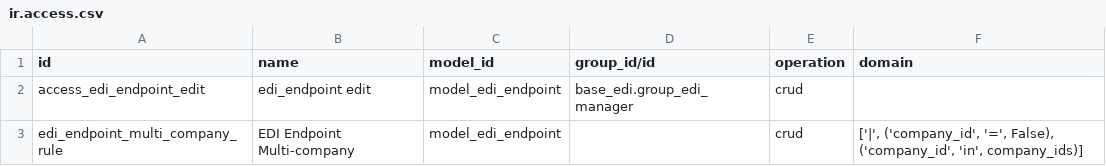
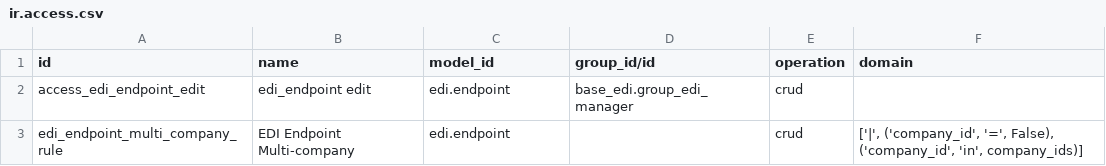
Before and after one commit to ursais/edi-framework, a CSV file: edi_endpoint_oca/security/ir.access.csv, drawn as a sheet.

Commit message:
Use technical model names in ir.access.csv.
Odoo 20 ir.access.model_id is sale.order, not model_sale_order.

```diff
--- a/edi_endpoint_oca/security/ir.access.csv
+++ b/edi_endpoint_oca/security/ir.access.csv
@@ -1,3 +1,3 @@
 id,name,model_id,group_id/id,operation,domain
-access_edi_endpoint_edit,edi_endpoint edit,model_edi_endpoint,base_edi.group_edi_manager,crud,
-edi_endpoint_multi_company_rule,EDI Endpoint Multi-company,model_edi_endpoint,,crud,"['|', ('company_id', '=', False), ('company_id', 'in', company_ids)]"
+access_edi_endpoint_edit,edi_endpoint edit,edi.endpoint,base_edi.group_edi_manager,crud,
+edi_endpoint_multi_company_rule,EDI Endpoint Multi-company,edi.endpoint,,crud,"['|', ('company_id', '=', False), ('company_id', 'in', company_ids)]"
```
Also changed, not shown: edi_core_oca/security/ir.access.csv, 1 other file.
